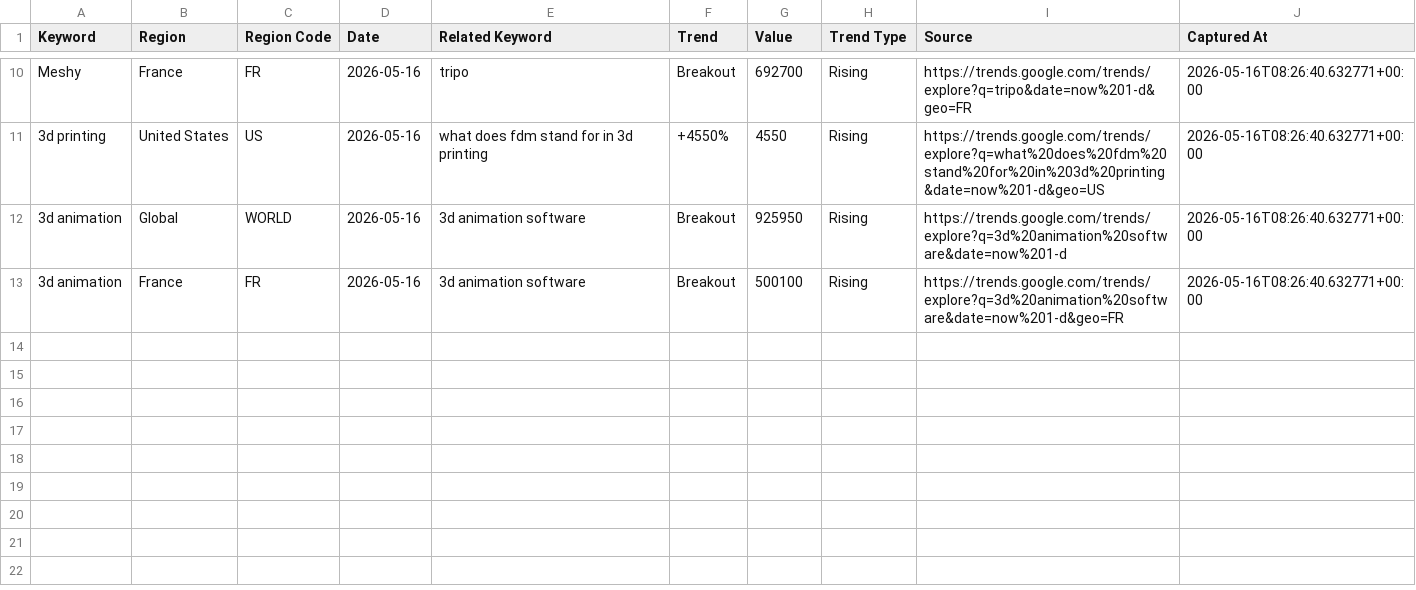
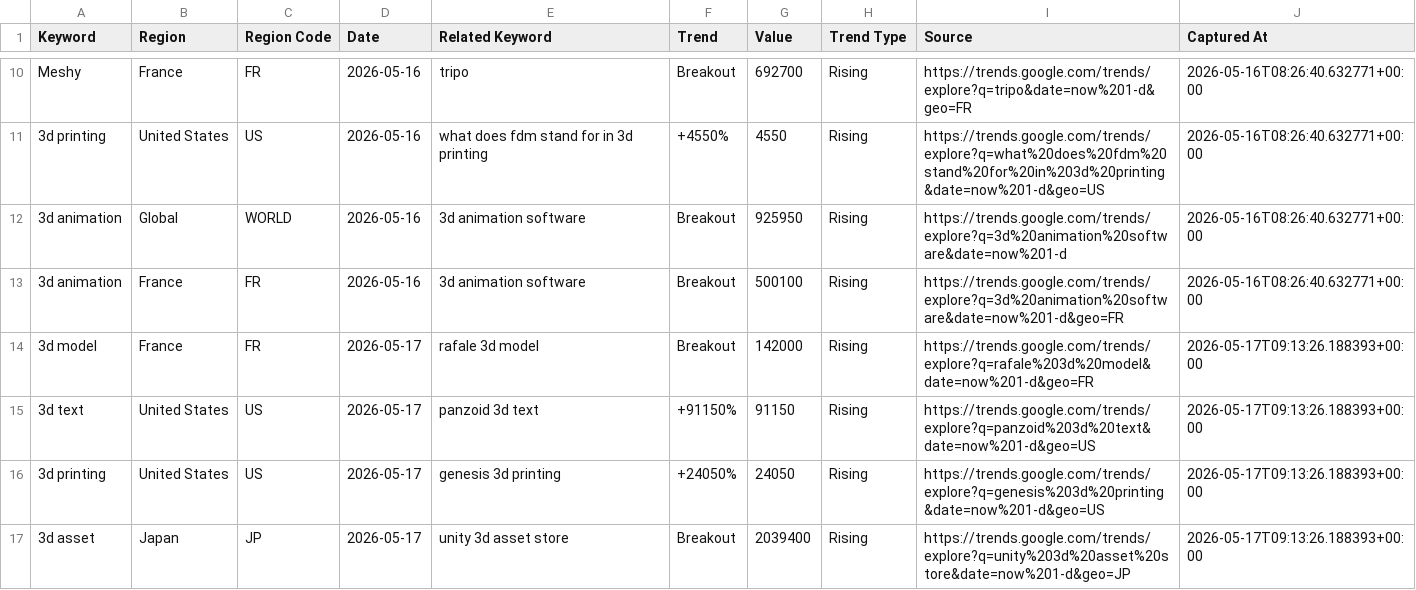
Before and after one commit to yubingchen-sandy/seo-tool, a CSV file: data/history.csv, drawn as a sheet; only a part is shown, gaps mark what is left out.

```diff
--- a/data/history.csv
+++ b/data/history.csv
@@ -13 +13,5 @@ Meshy,France,FR,2026-05-16,tripo,Breakout,692700,Rising,https://trends.google.co
 3d animation,France,FR,2026-05-16,3d animation software,Breakout,500100,Rising,https://trends.google.com/trends/explore?q=3d%20animation%20software&date=now%201-d&geo=FR,2026-05-16T08:26:40.632771+00:00
+3d model,France,FR,2026-05-17,rafale 3d model,Breakout,142000,Rising,https://trends.google.com/trends/explore?q=rafale%203d%20model&date=now%201-d&geo=FR,2026-05-17T09:13:26.188393+00:00
+3d text,United States,US,2026-05-17,panzoid 3d text,+91150%,91150,Rising,https://trends.google.com/trends/explore?q=panzoid%203d%20text&date=now%201-d&geo=US,2026-05-17T09:13:26.188393+00:00
+3d printing,United States,US,2026-05-17,genesis 3d printing,+24050%,24050,Rising,https://trends.google.com/trends/explore?q=genesis%203d%20printing&date=now%201-d&geo=US,2026-05-17T09:13:26.188393+00:00
+3d asset,Japan,JP,2026-05-17,unity 3d asset store,Breakout,2039400,Rising,https://trends.google.com/trends/explore?q=unity%203d%20asset%20store&date=now%201-d&geo=JP,2026-05-17T09:13:26.188393+00:00
```
Also changed, not shown: 3 other files.
